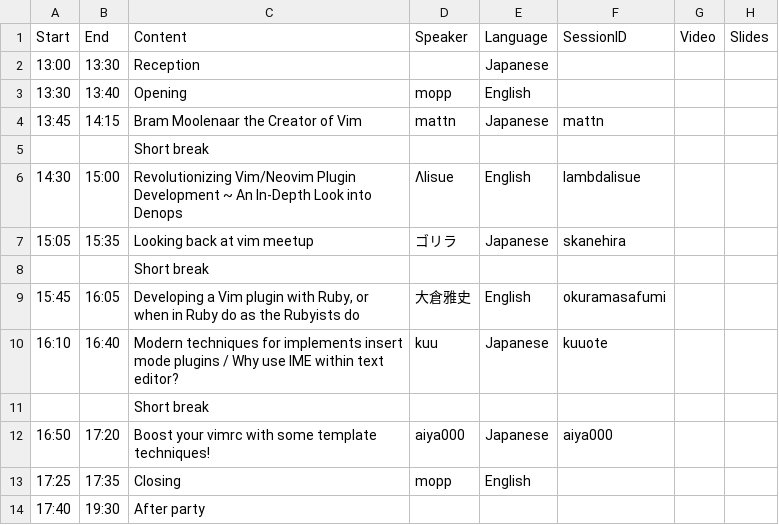
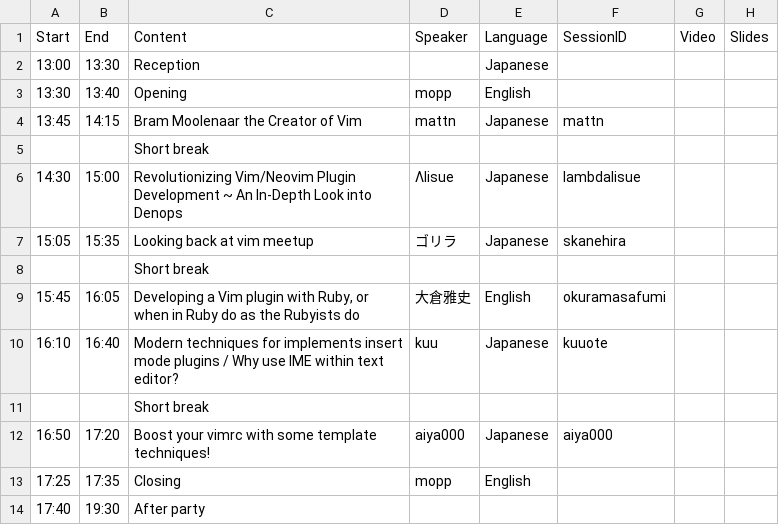
Before and after one commit to vim-jp/vimconf.org, a CSV file: _data/y2023/timetable.csv, drawn as a sheet.

Commit message:
Update timetable.csv

```diff
--- a/_data/y2023/timetable.csv
+++ b/_data/y2023/timetable.csv
@@ -5,3 +5,3 @@ Start,End,Content,Speaker,Language,SessionID,Video,Slides
 ,,Short break,,,,,
-14:30,15:00,Revolutionizing Vim/Neovim Plugin Development ~ An In-Depth Look into Denops,Λlisue,English,lambdalisue,,
+14:30,15:00,Revolutionizing Vim/Neovim Plugin Development ~ An In-Depth Look into Denops,Λlisue,Japanese,lambdalisue,,
 15:05,15:35,Looking back at vim meetup,ゴリラ,Japanese,skanehira,,
```
